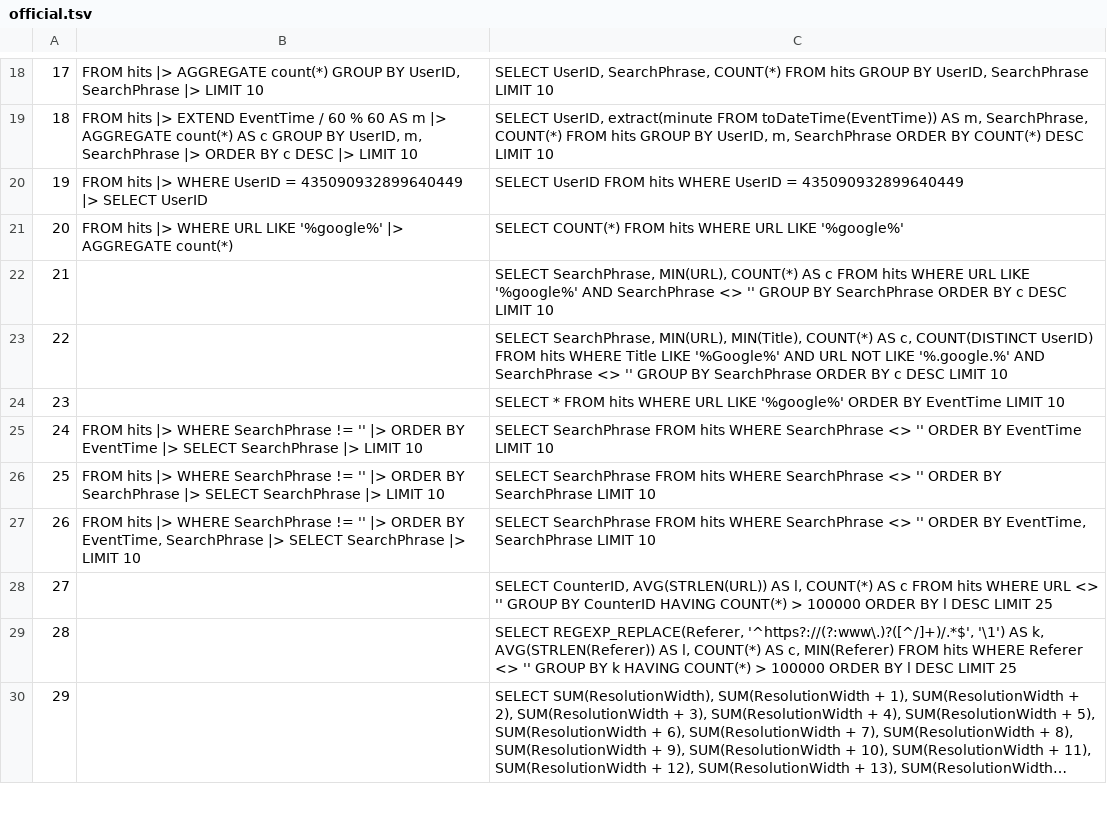
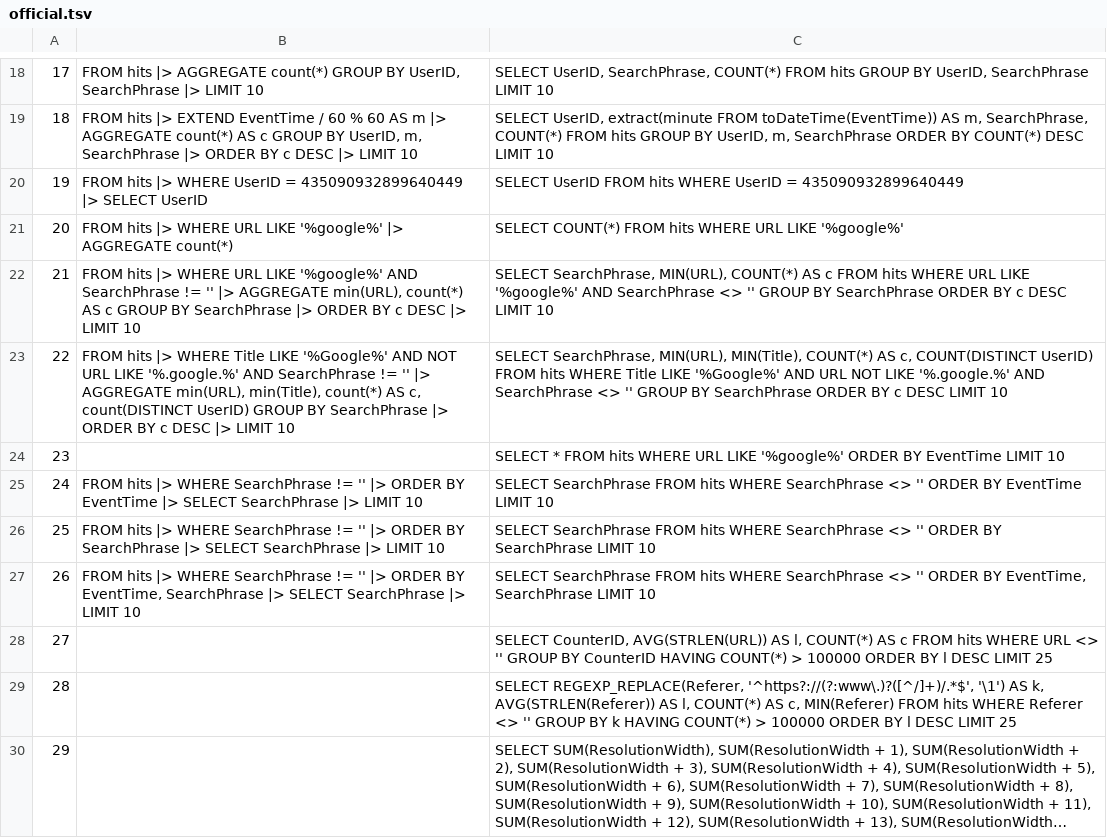
Before and after one commit to LalitMaganti/pipitdb, a TSV file: crates/bench/clickbench/official.tsv, drawn as a sheet; only a part is shown, gaps mark what is left out; long unchanged cells end in ….

```diff
--- a/crates/bench/clickbench/official.tsv
+++ b/crates/bench/clickbench/official.tsv
@@ -21,4 +21,4 @@
 20	FROM hits |> WHERE URL LIKE '%google%' |> AGGREGATE count(*)	SELECT COUNT(*) FROM hits WHERE URL LIKE '%google%'
-21		SELECT SearchPhrase, MIN(URL), COUNT(*) AS c FROM hits WHERE URL LIKE '%google%' AND SearchPhrase <> '' GROUP BY SearchPhrase ORDER BY c DESC LIMIT 10
-22		SELECT SearchPhrase, MIN(URL), MIN(Title), COUNT(*) AS c, COUNT(DISTINCT UserID) FROM hits WHERE Title LIKE '%Google%' AND URL NOT LIKE '%.google.%' AND SearchPhrase <> '' GROUP BY SearchPhrase ORDER BY c DESC LIMIT 10
+21	FROM hits |> WHERE URL LIKE '%google%' AND SearchPhrase != '' |> AGGREGATE min(URL), count(*) AS c GROUP BY SearchPhrase |> ORDER BY c DESC |> LIMIT 10	SELECT SearchPhrase, MIN(URL), COUNT(*) AS c FROM hits WHERE URL LIKE '%google%' AND SearchPhrase <> '' GROUP BY SearchPhrase ORDER BY c DESC LIMIT 10
+22	FROM hits |> WHERE Title LIKE '%Google%' AND NOT URL LIKE '%.google.%' AND SearchPhrase != '' |> AGGREGATE min(URL), min(Title), count(*) AS c, count(DISTINCT UserID) GROUP BY SearchPhrase |> ORDER BY c DESC |> LIMIT 10	SELECT SearchPhrase, MIN(URL), MIN(Title), COUNT(*) AS c, COUNT(DISTINCT UserID) FROM hits WHERE Title LIKE '%Google%' AND URL NOT LIKE '%.google.%' AND SearchPhrase <> '' GROUP BY SearchPhrase ORDER BY c DESC LIMIT 10
 23		SELECT * FROM hits WHERE URL LIKE '%google%' ORDER BY EventTime LIMIT 10
```
Also changed, not shown: 7 other files.
